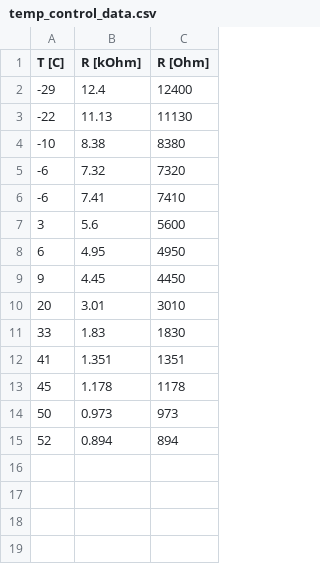
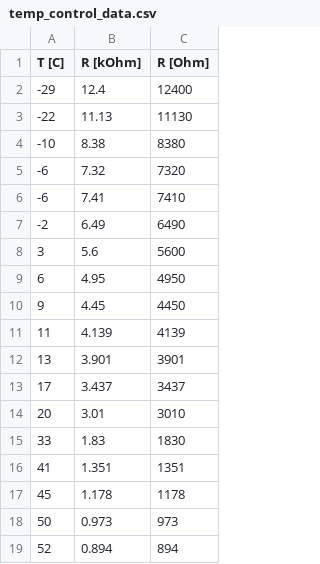
Before and after one commit to gocarter/my-julia-workspace, a CSV file: data/temp_control_data.csv, drawn as a sheet; the diff names each change by its address in the sheet, - before the commit and + after, or states it on an @@ line.

Commit message:
New data. Fited polynominal should be at least 3rd level.

```diff
--- a/data/temp_control_data.csv
+++ b/data/temp_control_data.csv
+row 7: -2 | 6.49 | 6490
+row 11: 11 | 4.139 | 4139
+row 12: 13 | 3.901 | 3901
+row 13: 17 | 3.437 | 3437
```
Also changed, not shown: 1 other file.
